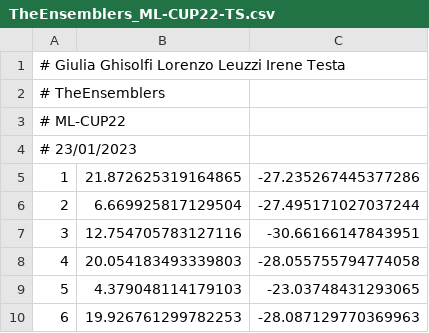
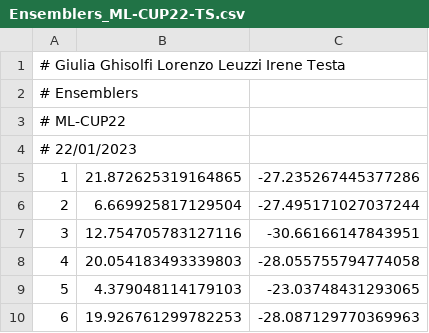
Before and after one commit to lorenzoleuzzi1/ml-project, a CSV file: Ensemblers_ML-CUP22-TS.csv (was TheEnsemblers_ML-CUP22-TS.csv), drawn as a sheet; only a part is shown.

```diff
--- a/TheEnsemblers_ML-CUP22-TS.csv
+++ b/Ensemblers_ML-CUP22-TS.csv
@@ -1,5 +1,5 @@
 # Giulia Ghisolfi	Lorenzo Leuzzi	Irene Testa
-# TheEnsemblers
+# Ensemblers
 # ML-CUP22
-# 23/01/2023
+# 22/01/2023
 1,21.872625319164865,-27.235267445377286
```
Also changed, not shown: 35 other files.
